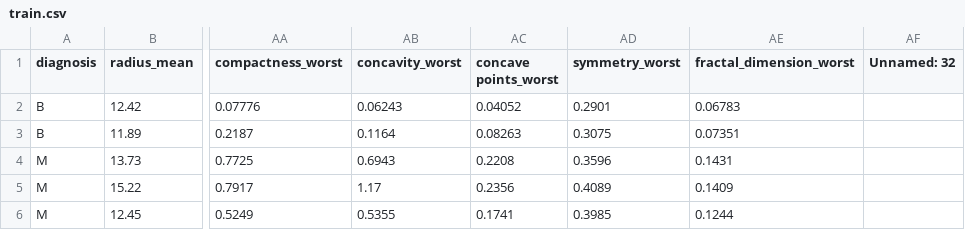
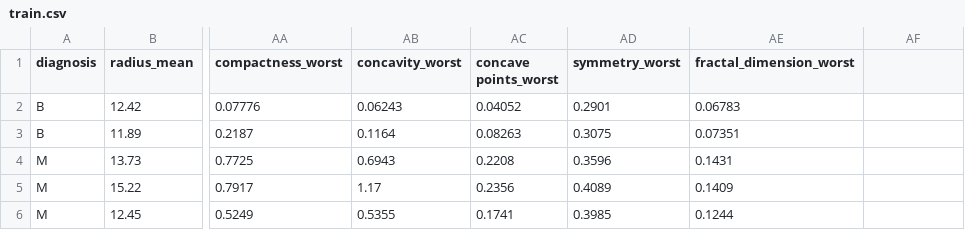
Before and after one commit to drozen1/AI_hw3, a CSV file: train.csv, drawn as a sheet; only a part is shown, gaps mark what is left out; the diff names each change by its address in the sheet, - before the commit and + after, or states it on an @@ line.

```diff
--- a/train.csv
+++ b/train.csv
-AF1: Unnamed: 32
+AF1: (empty)
```
Also changed, not shown: test.csv, 1 other file.
